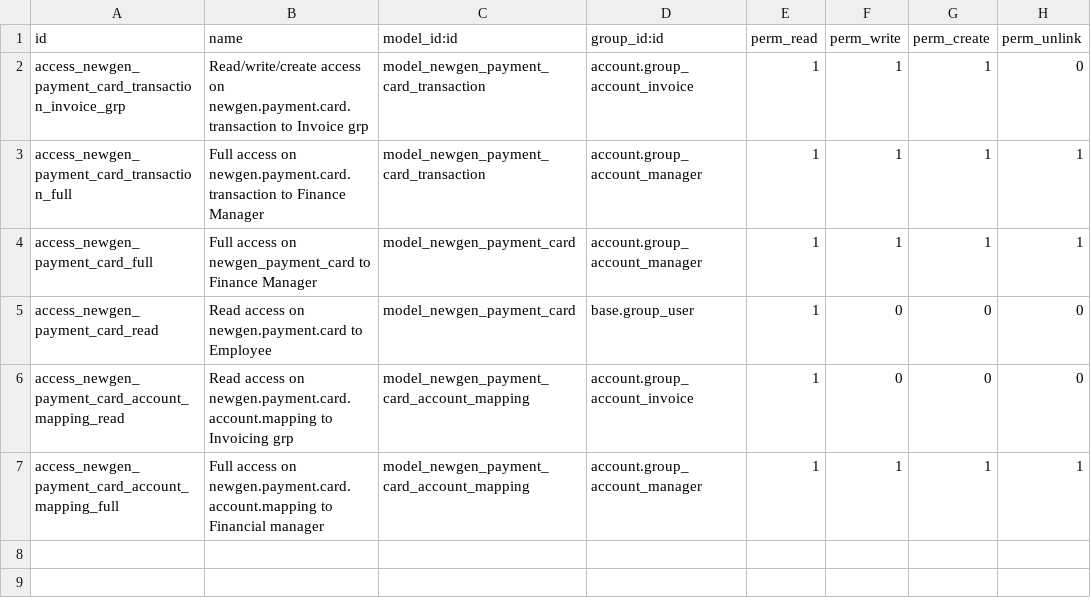
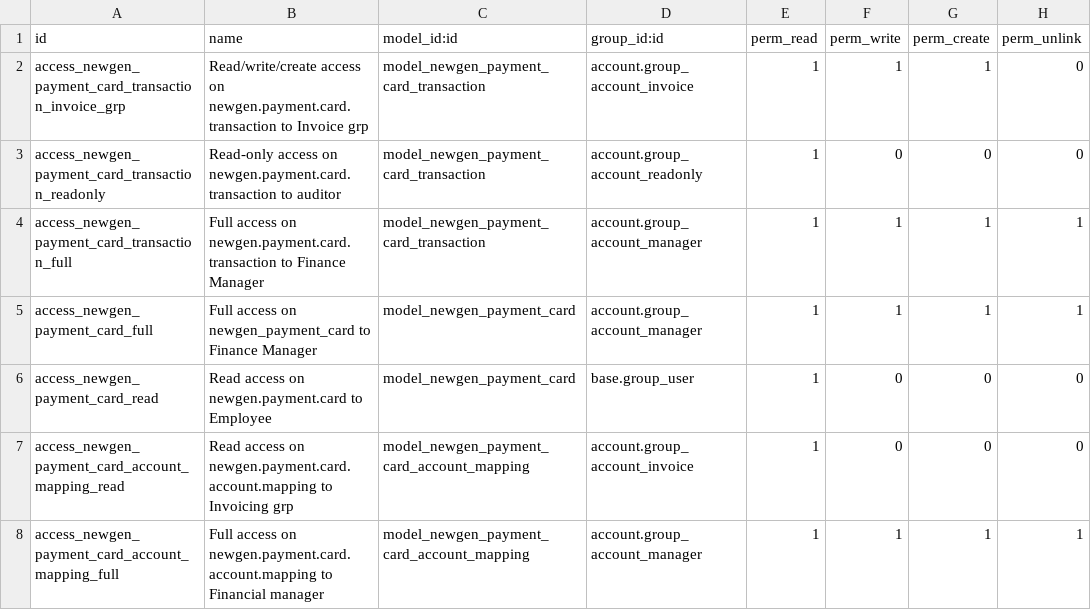
Before and after one commit to akretion/odoo-mooncard-connector, a CSV file: base_newgen_payment_card/security/ir.model.access.csv, drawn as a sheet.

Commit message:
[MIG] migration from v16 to v18
Remove dependency on account_invoice_import and base_business_document_import
Replace python lib unicodecsv by csv
Improve performances by batch creation in mooncard import
Import test suite

```diff
--- a/base_newgen_payment_card/security/ir.model.access.csv
+++ b/base_newgen_payment_card/security/ir.model.access.csv
@@ -2,2 +2,3 @@ id,name,model_id:id,group_id:id,perm_read,perm_write,perm_create,perm_unlink
 access_newgen_payment_card_transaction_invoice_grp,Read/write/create access on newgen.payment.card.transaction to Invoice grp,model_newgen_payment_card_transaction,account.group_account_invoice,1,1,1,0
+access_newgen_payment_card_transaction_readonly,Read-only access on newgen.payment.card.transaction to auditor,model_newgen_payment_card_transaction,account.group_account_readonly,1,0,0,0
 access_newgen_payment_card_transaction_full,Full access on newgen.payment.card.transaction to Finance Manager,model_newgen_payment_card_transaction,account.group_account_manager,1,1,1,1
```
Also changed, not shown: mooncard_payment_card/security/ir.model.access.csv, 24 other files.
